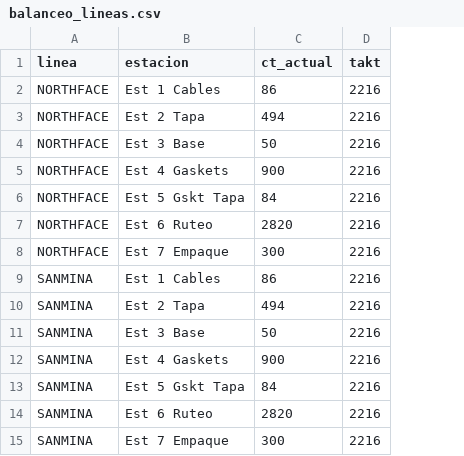
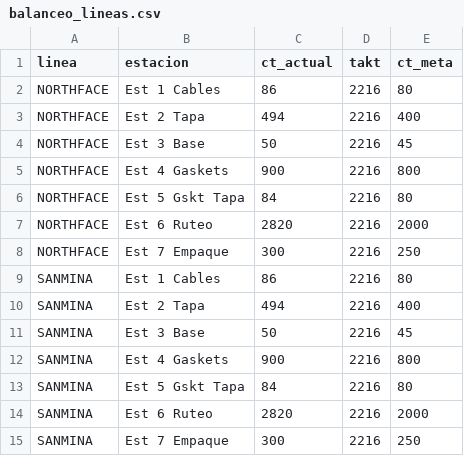
Before and after one commit to marcogll/bris_dashboards, a CSV file: adriana_projects/data/curated/balanceo_lineas.csv, drawn as a sheet; the diff names each change by its address in the sheet, - before the commit and + after, or states it on an @@ line.

Commit message:
fix: agrega ct_meta a balanceo_lineas.csv para produccion.html

```diff
--- a/adriana_projects/data/curated/balanceo_lineas.csv
+++ b/adriana_projects/data/curated/balanceo_lineas.csv
+column E (ct_meta), rows 2-15: 80 | 400 | 45 | 800 | 80 | 2000 | 250 | 80 | 400 | 45 | 800 | 80 | 2000 | 250
```
